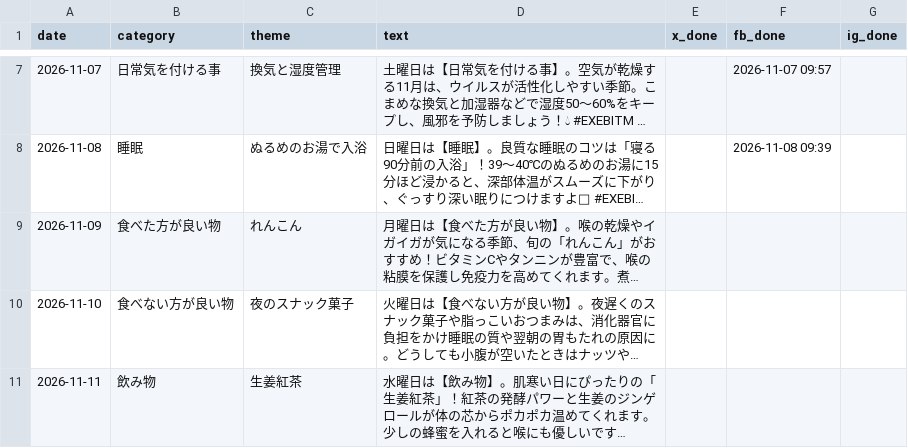
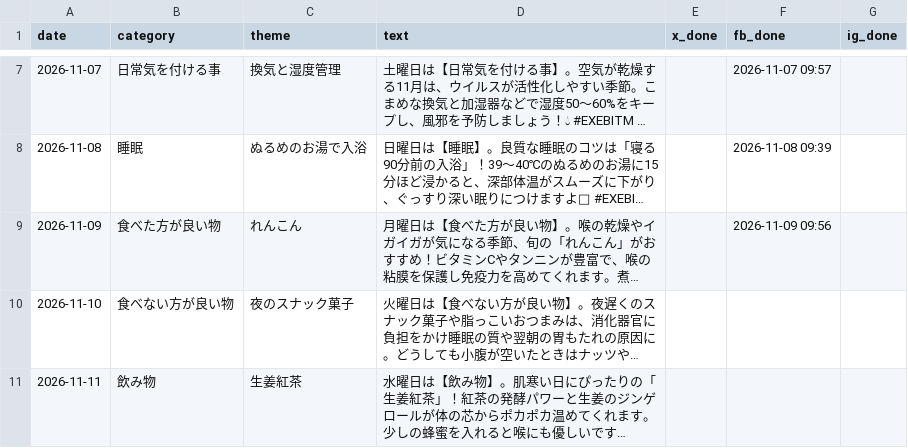
Before and after one commit to chiechiex/exebit-m-sns, a CSV file: schedule.csv, drawn as a sheet; only a part is shown, gaps mark what is left out; long unchanged cells end in …; the diff names each change by its address in the sheet, - before the commit and + after, or states it on an @@ line.

```diff
--- a/schedule.csv
+++ b/schedule.csv
-F9 (fb_done): (empty)
+F9 (fb_done): 2026-11-09 09:56
```
